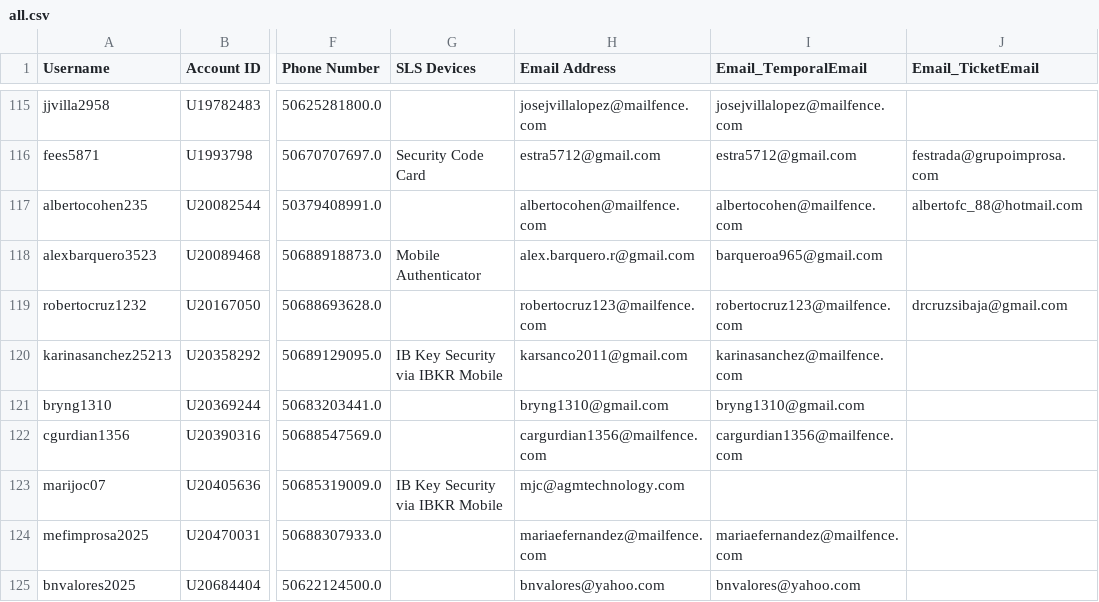
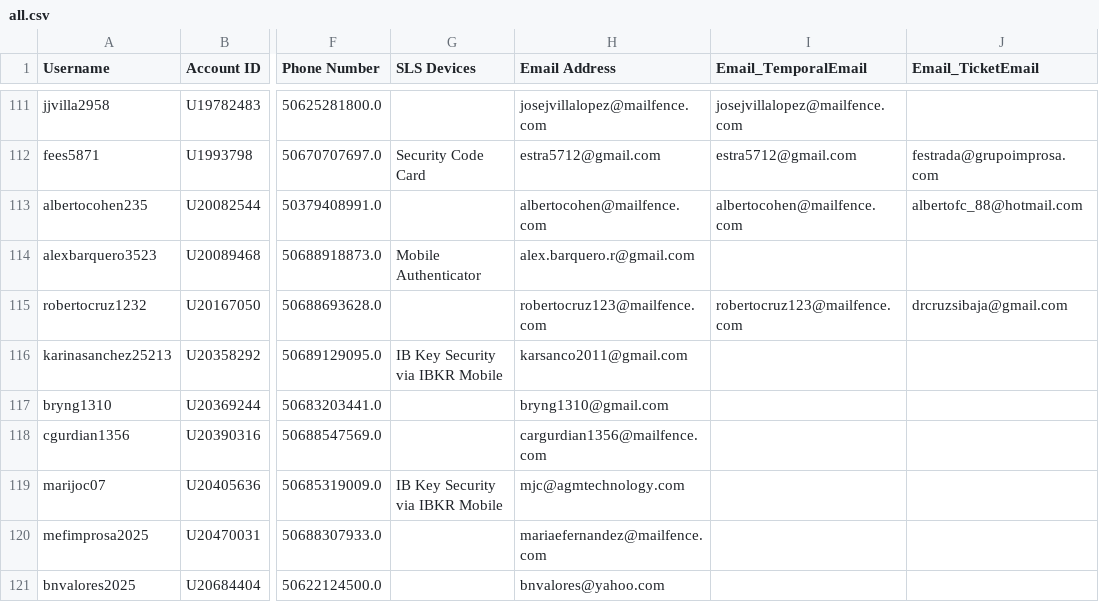
Before and after one commit to agmtrader/agm-api, a CSV file: migration/outputs/all.csv, drawn as a sheet; only a part is shown, gaps mark what is left out; addresses are those after the commit; the diff covers the shown part only; the diff names each change by its address in the sheet, - before the commit and + after, or states it on an @@ line.

```diff
--- a/migration/outputs/all.csv
+++ b/migration/outputs/all.csv
-I114 (Email_TemporalEmail): barqueroa965@gmail.com
+I114 (Email_TemporalEmail): (empty)
-I116 (Email_TemporalEmail): karinasanchez@mailfence.com
+I116 (Email_TemporalEmail): (empty)
-I117 (Email_TemporalEmail): bryng1310@gmail.com
+I117 (Email_TemporalEmail): (empty)
-I118 (Email_TemporalEmail): cargurdian1356@mailfence.com
+I118 (Email_TemporalEmail): (empty)
-I120 (Email_TemporalEmail): mariaefernandez@mailfence.com
+I120 (Email_TemporalEmail): (empty)
-I121 (Email_TemporalEmail): bnvalores@yahoo.com
+I121 (Email_TemporalEmail): (empty)
```
Also changed, not shown: 4 added rows, 8 removed rows and 38 edited cells elsewhere in this file, migration/outputs/clients.csv, migration/outputs/no_changed_email.csv, 27 other files.
